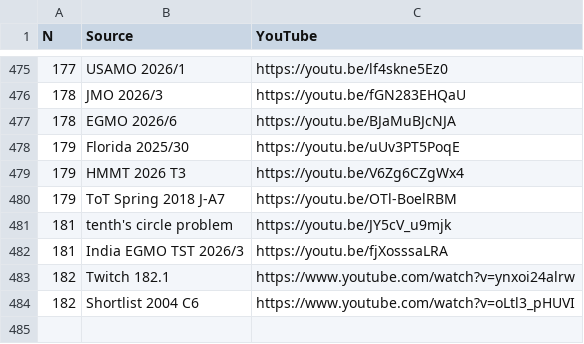
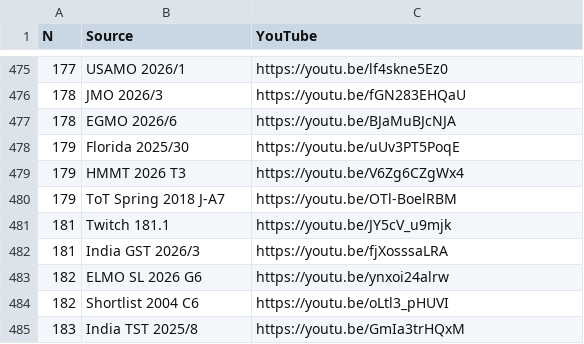
Before and after one commit to vEnhance/web.evanchen.cc, a CSV file: data/twitch/problems.csv, drawn as a sheet; only a part is shown, gaps mark what is left out.

Commit message:
feat(twitch): bump twitch data

```diff
--- a/data/twitch/problems.csv
+++ b/data/twitch/problems.csv
@@ -480,5 +480,6 @@ N,Source,YouTube
 179,ToT Spring 2018 J-A7,https://youtu.be/OTl-BoelRBM
-181,tenth's circle problem,https://youtu.be/JY5cV_u9mjk
-181,India EGMO TST 2026/3,https://youtu.be/fjXosssaLRA
-182,Twitch 182.1,https://www.youtube.com/watch?v=ynxoi24alrw
-182,Shortlist 2004 C6,https://www.youtube.com/watch?v=oLtl3_pHUVI
+181,Twitch 181.1,https://youtu.be/JY5cV_u9mjk
+181,India GST 2026/3,https://youtu.be/fjXosssaLRA
+182,ELMO SL 2026 G6,https://youtu.be/ynxoi24alrw
+182,Shortlist 2004 C6,https://youtu.be/oLtl3_pHUVI
+183,India TST 2025/8,https://youtu.be/GmIa3trHQxM
```
Also changed, not shown: 1 other file.
